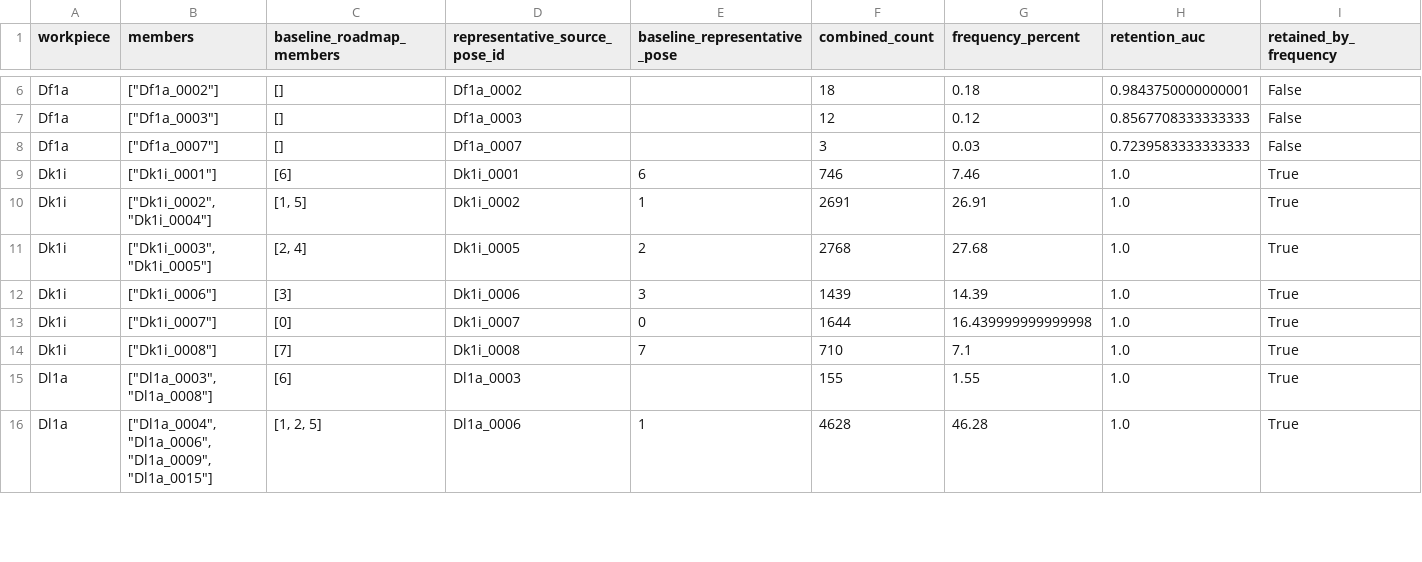
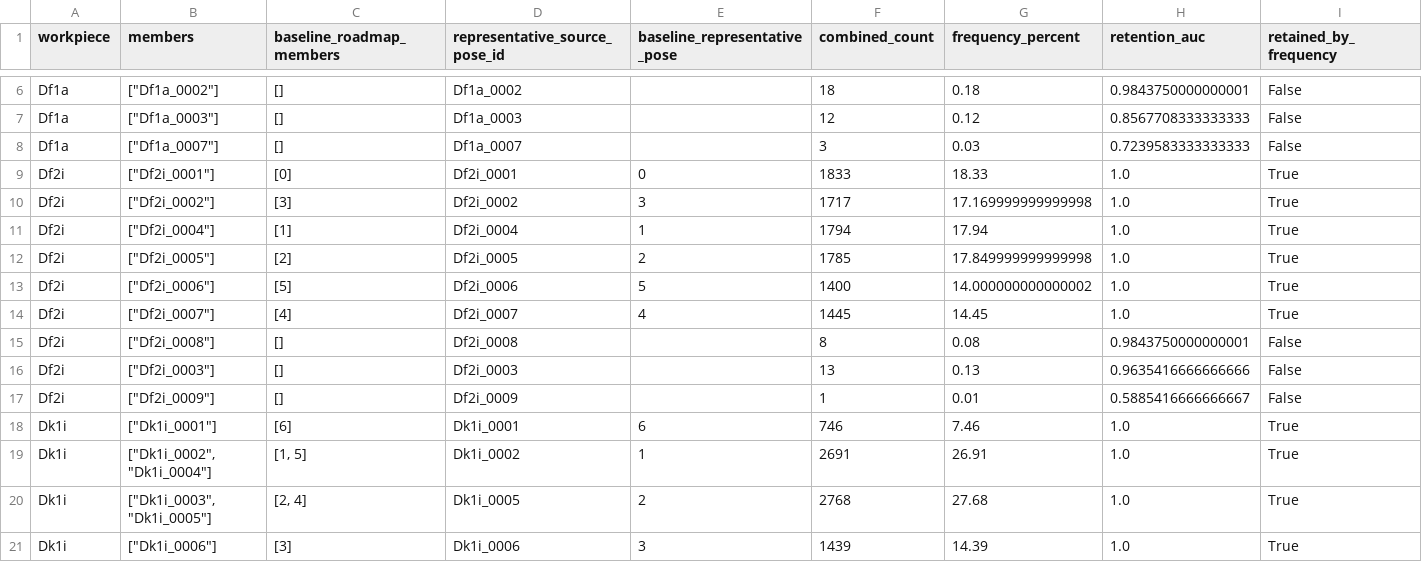
Before and after one commit to match-BiBaZu/BiBaZu_StableComponentenRoadmaps, a CSV file: grouped_memberships.csv, drawn as a sheet; only a part is shown, gaps mark what is left out; the shorter side is filled out with more unchanged rows; the diff names each change by its address in the sheet, - before the commit and + after, or states it on an @@ line.

Commit message:
Publish grouped Df2i: 10000 audited drops

```diff
--- a/grouped_memberships.csv
+++ b/grouped_memberships.csv
+row 9: Df2i | ["Df2i_0001"] | [0] | Df2i_0001 | 0 | 1833 | 18.33 | 1.0 | True
+row 10: Df2i | ["Df2i_0002"] | [3] | Df2i_0002 | 3 | 1717 | 17.169999999999998 | 1.0 | True
+row 11: Df2i | ["Df2i_0004"] | [1] | Df2i_0004 | 1 | 1794 | 17.94 | 1.0 | True
+row 12: Df2i | ["Df2i_0005"] | [2] | Df2i_0005 | 2 | 1785 | 17.849999999999998 | 1.0 | True
+row 13: Df2i | ["Df2i_0006"] | [5] | Df2i_0006 | 5 | 1400 | 14.000000000000002 | 1.0 | True
+row 14: Df2i | ["Df2i_0007"] | [4] | Df2i_0007 | 4 | 1445 | 14.45 | 1.0 | True
+row 15: Df2i | ["Df2i_0008"] | [] | Df2i_0008 |  | 8 | 0.08 | 0.9843750000000001 | False
+row 16: Df2i | ["Df2i_0003"] | [] | Df2i_0003 |  | 13 | 0.13 | 0.9635416666666666 | False
+row 17: Df2i | ["Df2i_0009"] | [] | Df2i_0009 |  | 1 | 0.01 | 0.5885416666666667 | False
```
Also changed, not shown: 35 other files.
